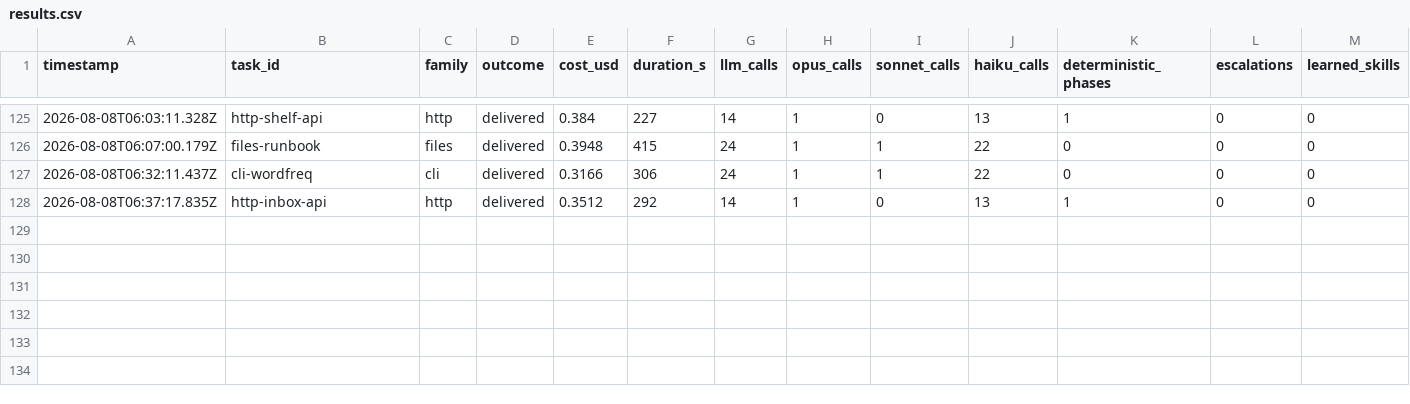
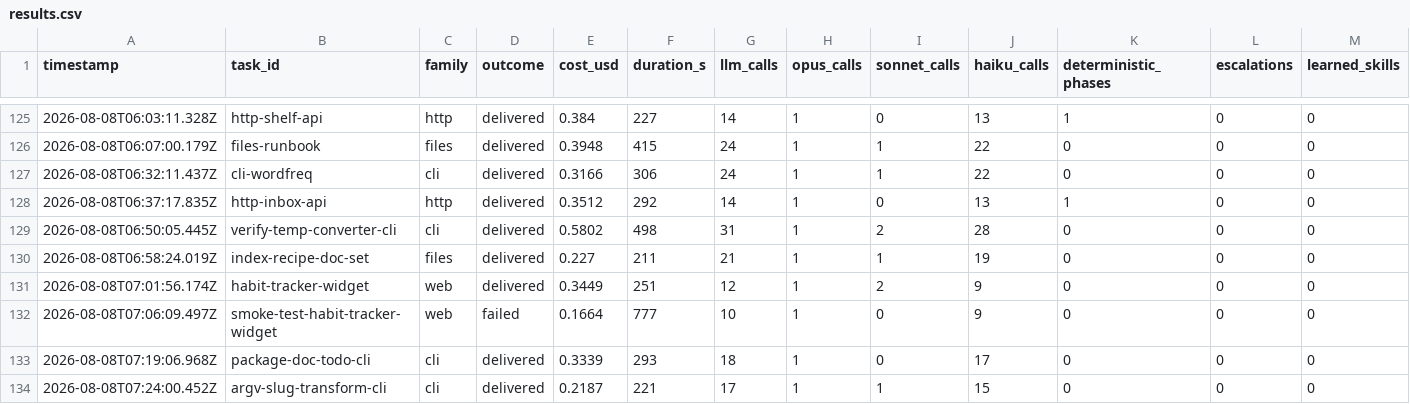
Before and after one commit to mgtf/atoma, a CSV file: burnin/results.csv, drawn as a sheet; only a part is shown, gaps mark what is left out; rows hold the shown columns only; the diff names each change by its address in the sheet, - before the commit and + after, or states it on an @@ line.

Commit message:
The claude-cli hang detector measures silence, not duration
Curriculum batch, web task: a run was killed at exactly 600000ms with
'no result from the subprocess' — but the trace shows it was ALIVE, the
last of 12 headless validations landing 133s before the axe (28s average
per validate_html, plus thinking between rounds). The guard I added to
stop the 11-day zombie had started killing healthy work, which is the
one thing a hang detector must never do.

The metric was wrong: a hang is the absence of PROGRESS, not a long
call. The deadline is now rearmed on every stream message, so silence is
what fires it. The zombie case (no result, no messages, forever) still
dies on schedule — its test is unchanged bar the wording — and a
24-iteration Puppeteer loop now runs as long as it keeps moving. No
executor-side rearm needed: every tool round emits stream messages and
each builtin caps itself well under a minute.

New regression test drives the exact shape: total elapsed far exceeds
the deadline while no single gap does.

```diff
--- a/burnin/results.csv
+++ b/burnin/results.csv
+row 129: 2026-08-08T06:50:05.445Z | verify-temp-converter-cli | cli | delivered | 0.5802 | 498 | 31 | 1 | 2 | 28 | 0 | 0 | 0
+row 130: 2026-08-08T06:58:24.019Z | index-recipe-doc-set | files | delivered | 0.227 | 211 | 21 | 1 | 1 | 19 | 0 | 0 | 0
+row 131: 2026-08-08T07:01:56.174Z | habit-tracker-widget | web | delivered | 0.3449 | 251 | 12 | 1 | 2 | 9 | 0 | 0 | 0
+row 132: 2026-08-08T07:06:09.497Z | smoke-test-habit-tracker-widget | web | failed | 0.1664 | 777 | 10 | 1 | 0 | 9 | 0 | 0 | 0
+row 133: 2026-08-08T07:19:06.968Z | package-doc-todo-cli | cli | delivered | 0.3339 | 293 | 18 | 1 | 0 | 17 | 0 | 0 | 0
+row 134: 2026-08-08T07:24:00.452Z | argv-slug-transform-cli | cli | delivered | 0.2187 | 221 | 17 | 1 | 1 | 15 | 0 | 0 | 0
```
Also changed, not shown: 4 other files.
